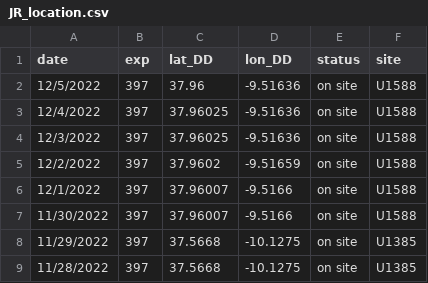
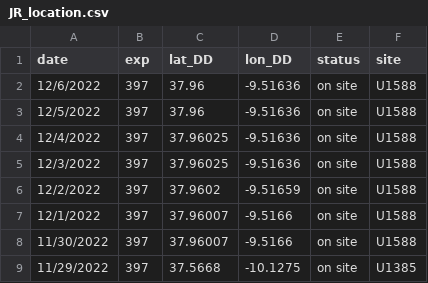
Before and after one commit to tuihat/shiny-server, a CSV file: JRLocator/JR_location.csv, drawn as a sheet; only a part is shown; the shorter side is filled out with more unchanged rows.

Commit message:
Add files via upload

```diff
--- a/JRLocator/JR_location.csv
+++ b/JRLocator/JR_location.csv
@@ -1,2 +1,3 @@
 date,exp,lat_DD,lon_DD,status,site
+12/6/2022,397,37.96,-9.51636,on site,U1588
 12/5/2022,397,37.96,-9.51636,on site,U1588
```
